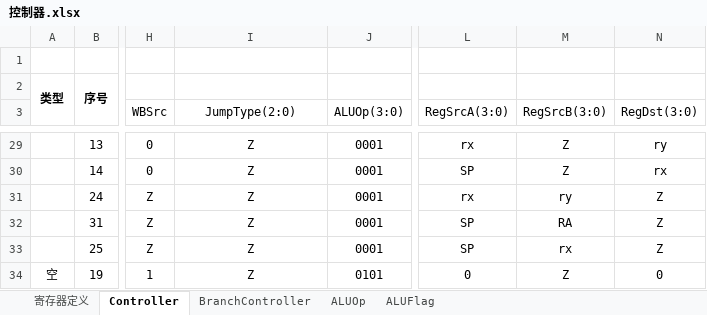
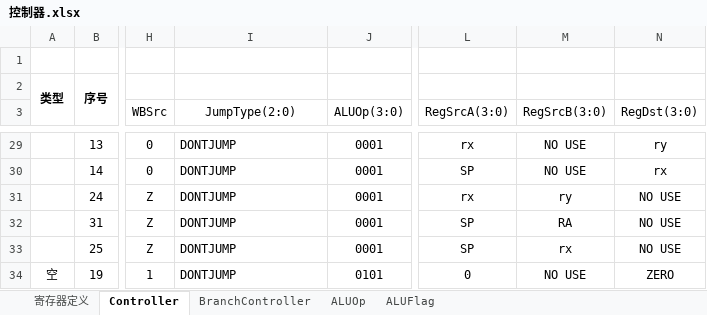
Before and after one commit to leefige/SAOest-THUMIPS16-CPU, an Excel workbook: doc/控制器.xlsx, sheet Controller, drawn as a sheet; only a part is shown, gaps mark what is left out; values as stored, in another font and other column widths than the file's, no borders; the diff covers the shown part only; the diff names each change by its address in the sheet, - before the commit and + after, or states it on an @@ line.

Commit message:
Update control signals.

```diff
--- a/doc/控制器.xlsx (sheet Controller)
+++ b/doc/控制器.xlsx (sheet Controller)
-I29:I34 (JumpType(2:0)): Z
+I29:I34 (JumpType(2:0)): DONTJUMP
-I29:I34 alignment: center
+I29:I34 alignment: left
-M29:M30 (RegSrcB(3:0)): Z
+M29:M30 (RegSrcB(3:0)): NO USE
-N31:N33 (RegDst(3:0)): Z
+N31:N33 (RegDst(3:0)): NO USE
-M34 (RegSrcB(3:0)): Z
+M34 (RegSrcB(3:0)): NO USE
-N34 (RegDst(3:0)): 0
+N34 (RegDst(3:0)): ZERO
```
Also changed, not shown: 49 edited cells and cell formats elsewhere in this sheet, sheet BranchController, charts or pictures, 20 other files.
